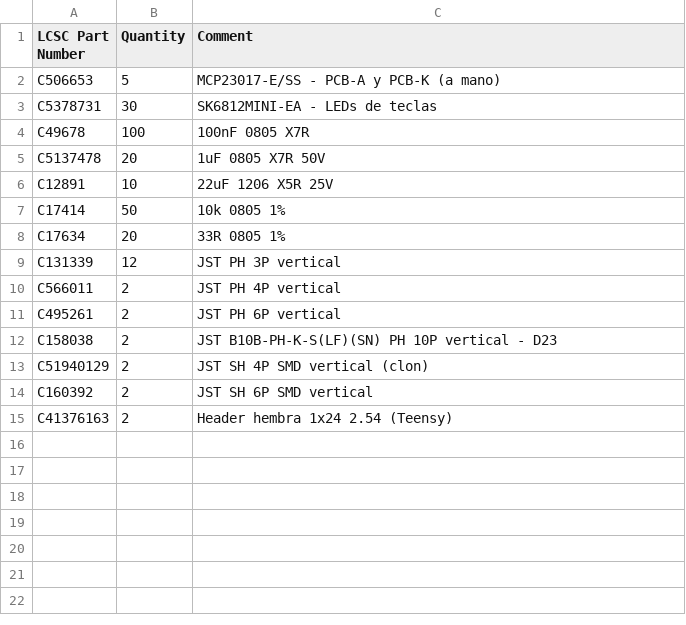
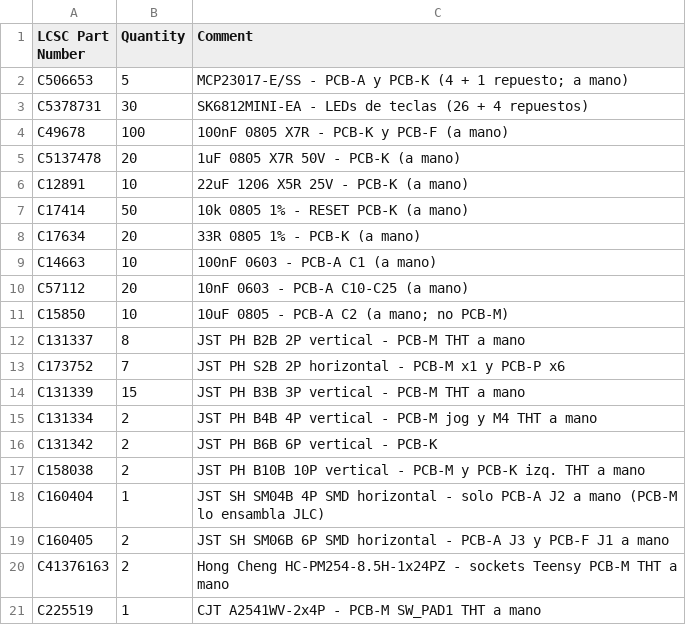
Before and after one commit to jdavidguerrero/grooveforge-brain, a CSV file: apps/hardware/kicad/consola/fab/pedido-lcsc-v1.csv, drawn as a sheet.

```diff
--- a/apps/hardware/kicad/consola/fab/pedido-lcsc-v1.csv
+++ b/apps/hardware/kicad/consola/fab/pedido-lcsc-v1.csv
@@ -1,15 +1,21 @@
 LCSC Part Number,Quantity,Comment
-C506653,5,MCP23017-E/SS - PCB-A y PCB-K (a mano)
-C5378731,30,SK6812MINI-EA - LEDs de teclas
-C49678,100,100nF 0805 X7R
-C5137478,20,1uF 0805 X7R 50V
-C12891,10,22uF 1206 X5R 25V
-C17414,50,10k 0805 1%
-C17634,20,33R 0805 1%
-C131339,12,JST PH 3P vertical
-C566011,2,JST PH 4P vertical
-C495261,2,JST PH 6P vertical
-C158038,2,JST B10B-PH-K-S(LF)(SN) PH 10P vertical - D23
-C51940129,2,JST SH 4P SMD vertical (clon)
-C160392,2,JST SH 6P SMD vertical
-C41376163,2,Header hembra 1x24 2.54 (Teensy)
+C506653,5,MCP23017-E/SS - PCB-A y PCB-K (4 + 1 repuesto; a mano)
+C5378731,30,SK6812MINI-EA - LEDs de teclas (26 + 4 repuestos)
+C49678,100,100nF 0805 X7R - PCB-K y PCB-F (a mano)
+C5137478,20,1uF 0805 X7R 50V - PCB-K (a mano)
+C12891,10,22uF 1206 X5R 25V - PCB-K (a mano)
+C17414,50,10k 0805 1% - RESET PCB-K (a mano)
+C17634,20,33R 0805 1% - PCB-K (a mano)
+C14663,10,100nF 0603 - PCB-A C1 (a mano)
+C57112,20,10nF 0603 - PCB-A C10-C25 (a mano)
+C15850,10,10uF 0805 - PCB-A C2 (a mano; no PCB-M)
+C131337,8,JST PH B2B 2P vertical - PCB-M THT a mano
+C173752,7,JST PH S2B 2P horizontal - PCB-M x1 y PCB-P x6
+C131339,15,JST PH B3B 3P vertical - PCB-M THT a mano
+C131334,2,JST PH B4B 4P vertical - PCB-M jog y M4 THT a mano
+C131342,2,JST PH B6B 6P vertical - PCB-K
+C158038,2,JST PH B10B 10P vertical - PCB-M y PCB-K izq. THT a mano
+C160404,1,JST SH SM04B 4P SMD horizontal - solo PCB-A J2 a mano (PCB-M lo ensambla JLC)
+C160405,2,JST SH SM06B 6P SMD horizontal - PCB-A J3 y PCB-F J1 a mano
+C41376163,2,Hong Cheng HC-PM254-8.5H-1x24PZ - sockets Teensy PCB-M THT a mano
+C225519,1,CJT A2541WV-2x4P - PCB-M SW_PAD1 THT a mano
```
Also changed, not shown: apps/hardware/kicad/consola/fab/bom-pcb-a.csv, apps/hardware/kicad/consola/fab/bom-pcb-k-left.csv, 44 other files.
